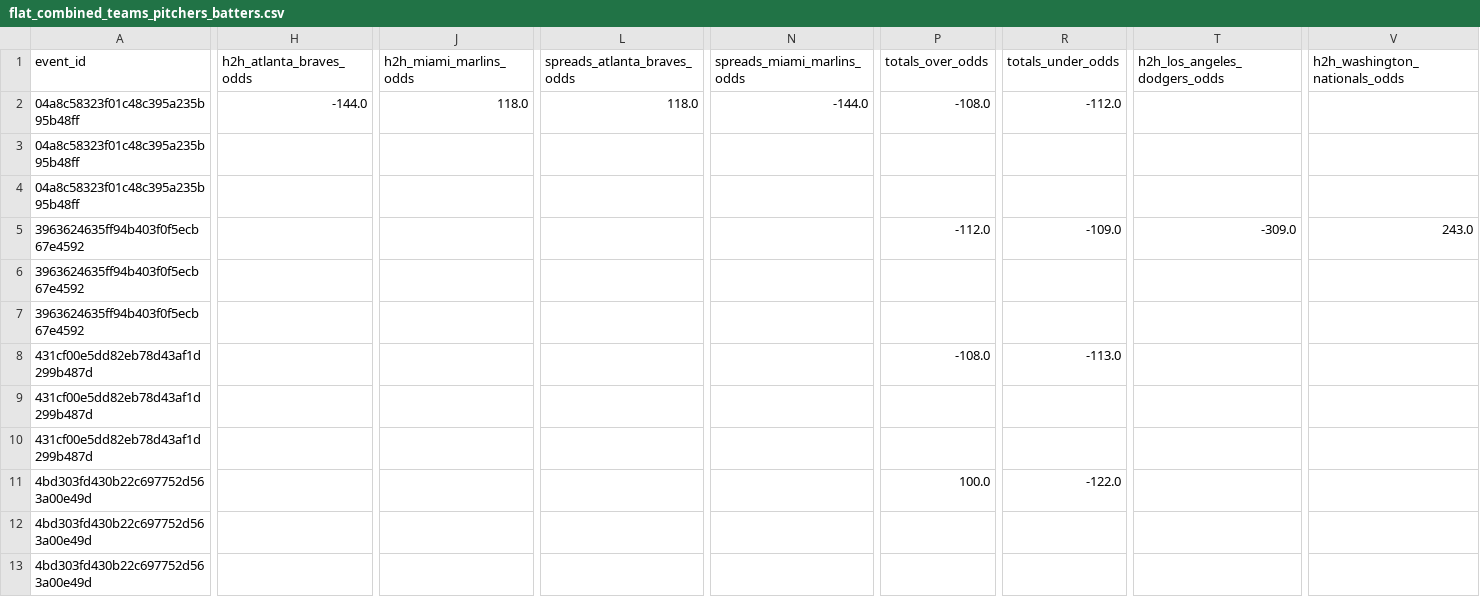
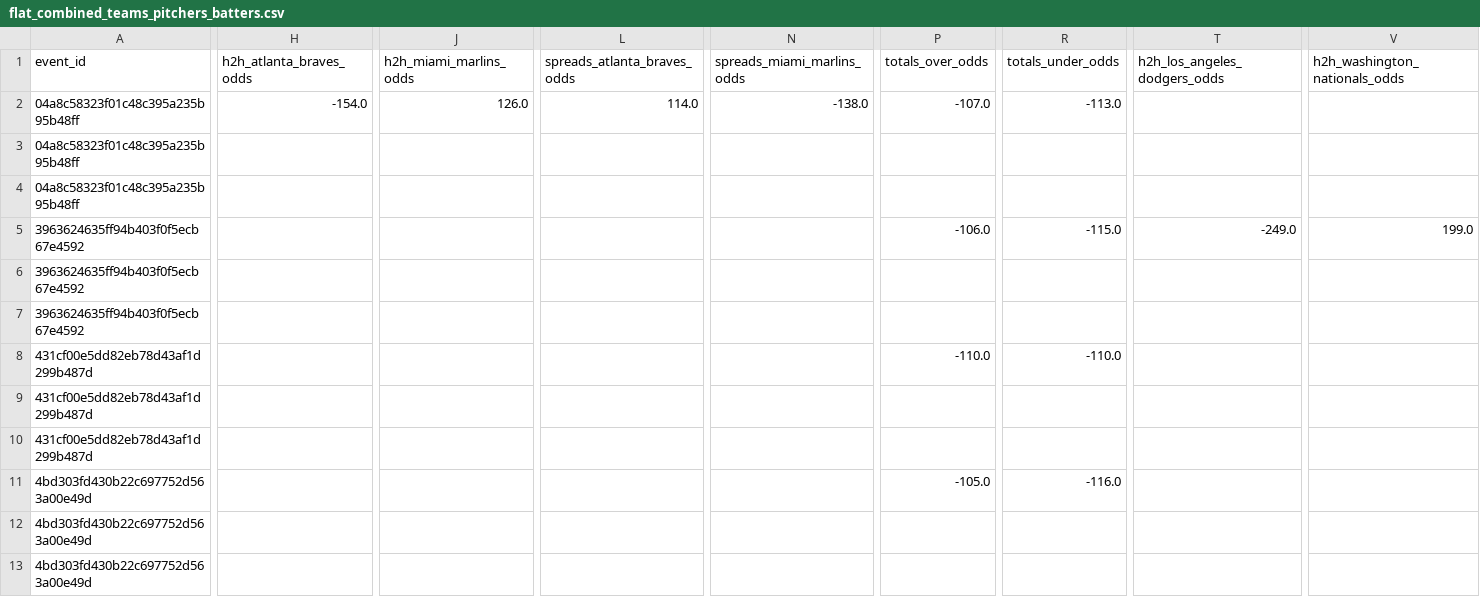
Before and after one commit to radgator13/odds-api-analyze, a CSV file: data/flat_combined_teams_pitchers_batters.csv, drawn as a sheet; only a part is shown, gaps mark what is left out; the diff covers the shown part only; the diff names each change by its address in the sheet, - before the commit and + after, or states it on an @@ line.

```diff
--- a/data/flat_combined_teams_pitchers_batters.csv
+++ b/data/flat_combined_teams_pitchers_batters.csv
-H2 (h2h_atlanta_braves_odds): -144.0
+H2 (h2h_atlanta_braves_odds): -154.0
-J2 (h2h_miami_marlins_odds): 118.0
+J2 (h2h_miami_marlins_odds): 126.0
-L2 (spreads_atlanta_braves_odds): 118.0
+L2 (spreads_atlanta_braves_odds): 114.0
-N2 (spreads_miami_marlins_odds): -144.0
+N2 (spreads_miami_marlins_odds): -138.0
-P2 (totals_over_odds): -108.0
+P2 (totals_over_odds): -107.0
-R2 (totals_under_odds): -112.0
+R2 (totals_under_odds): -113.0
-P5 (totals_over_odds): -112.0
+P5 (totals_over_odds): -106.0
-R5 (totals_under_odds): -109.0
+R5 (totals_under_odds): -115.0
-T5 (h2h_los_angeles_dodgers_odds): -309.0
+T5 (h2h_los_angeles_dodgers_odds): -249.0
-V5 (h2h_washington_nationals_odds): 243.0
+V5 (h2h_washington_nationals_odds): 199.0
-P8 (totals_over_odds): -108.0
+P8 (totals_over_odds): -110.0
-R8 (totals_under_odds): -113.0
+R8 (totals_under_odds): -110.0
-P11 (totals_over_odds): 100.0
+P11 (totals_over_odds): -105.0
-R11 (totals_under_odds): -122.0
+R11 (totals_under_odds): -116.0
```
Also changed, not shown: 78 edited cells elsewhere in this file, data/betonline_team_lines.csv, 5 other files.
